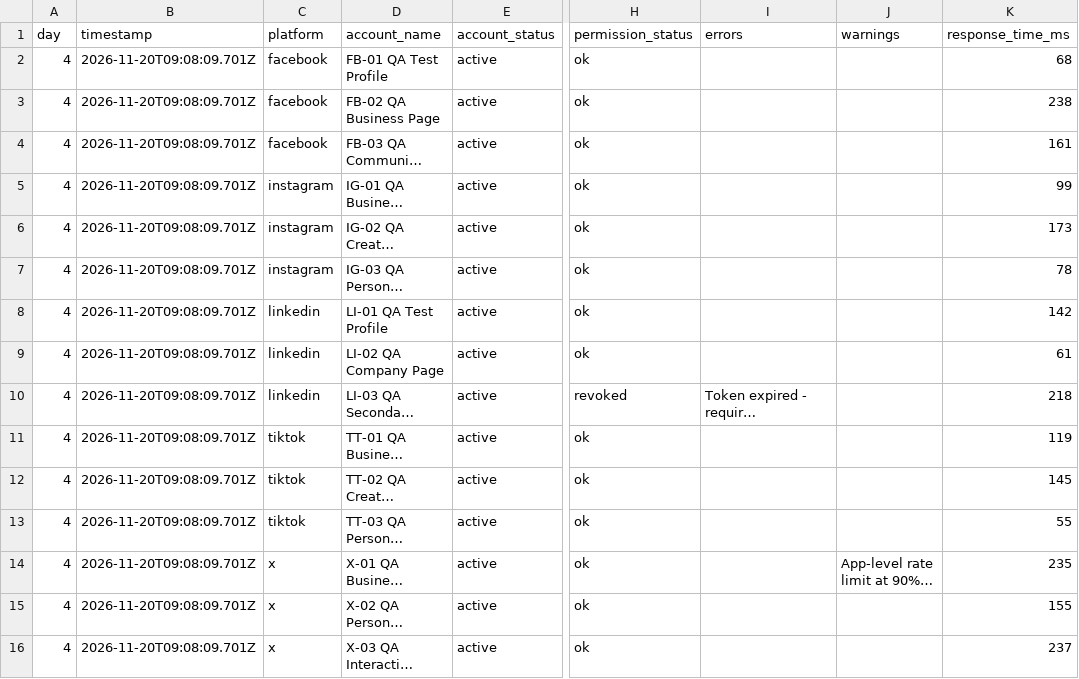
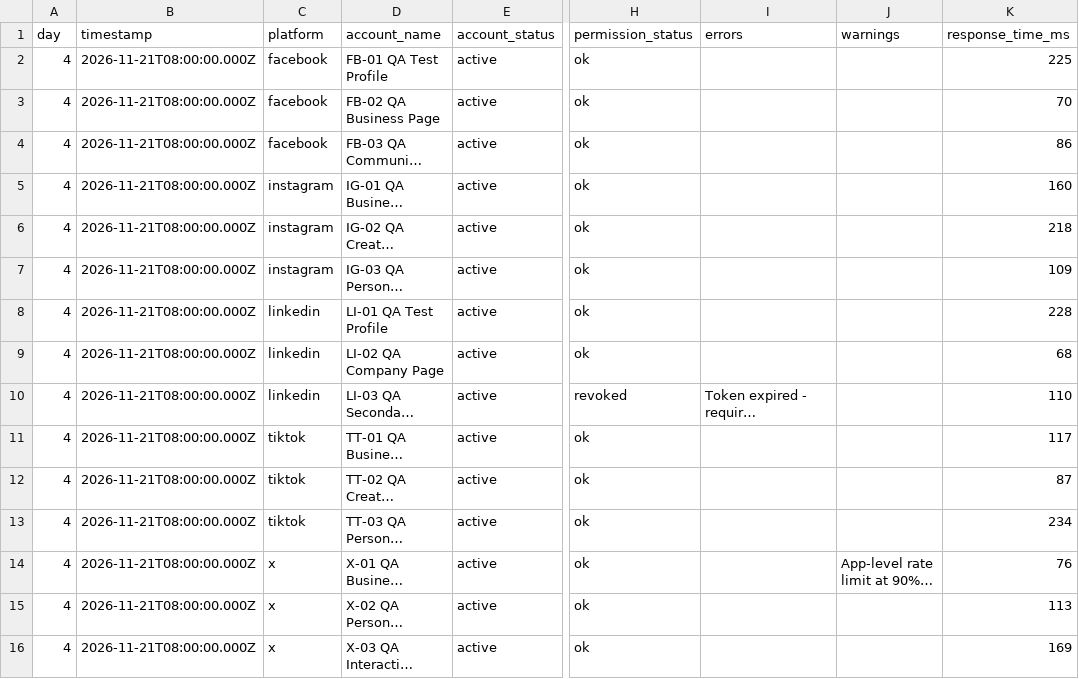
Before and after one commit to tobyfagboh/spikerz-qa-tool, a CSV file: reports/day_4_report.csv, drawn as a sheet; only a part is shown, gaps mark what is left out; long unchanged cells end in …; the diff names each change by its address in the sheet, - before the commit and + after, or states it on an @@ line.

```diff
--- a/reports/day_4_report.csv
+++ b/reports/day_4_report.csv
-B2:B16 (timestamp): 2026-11-20T09:08:09.701Z
+B2:B16 (timestamp): 2026-11-21T08:00:00.000Z
-K2 (response_time_ms): 68
+K2 (response_time_ms): 225
-K3 (response_time_ms): 238
+K3 (response_time_ms): 70
-K4 (response_time_ms): 161
+K4 (response_time_ms): 86
-K5 (response_time_ms): 99
+K5 (response_time_ms): 160
-K6 (response_time_ms): 173
+K6 (response_time_ms): 218
-K7 (response_time_ms): 78
+K7 (response_time_ms): 109
-K8 (response_time_ms): 142
+K8 (response_time_ms): 228
-K9 (response_time_ms): 61
+K9 (response_time_ms): 68
-K10 (response_time_ms): 218
+K10 (response_time_ms): 110
-K11 (response_time_ms): 119
+K11 (response_time_ms): 117
-K12 (response_time_ms): 145
+K12 (response_time_ms): 87
-K13 (response_time_ms): 55
+K13 (response_time_ms): 234
-K14 (response_time_ms): 235
+K14 (response_time_ms): 76
-K15 (response_time_ms): 155
+K15 (response_time_ms): 113
-K16 (response_time_ms): 237
+K16 (response_time_ms): 169
```
Also changed, not shown: reports/day_1_report.csv, reports/day_2_report.csv, 25 other files.
